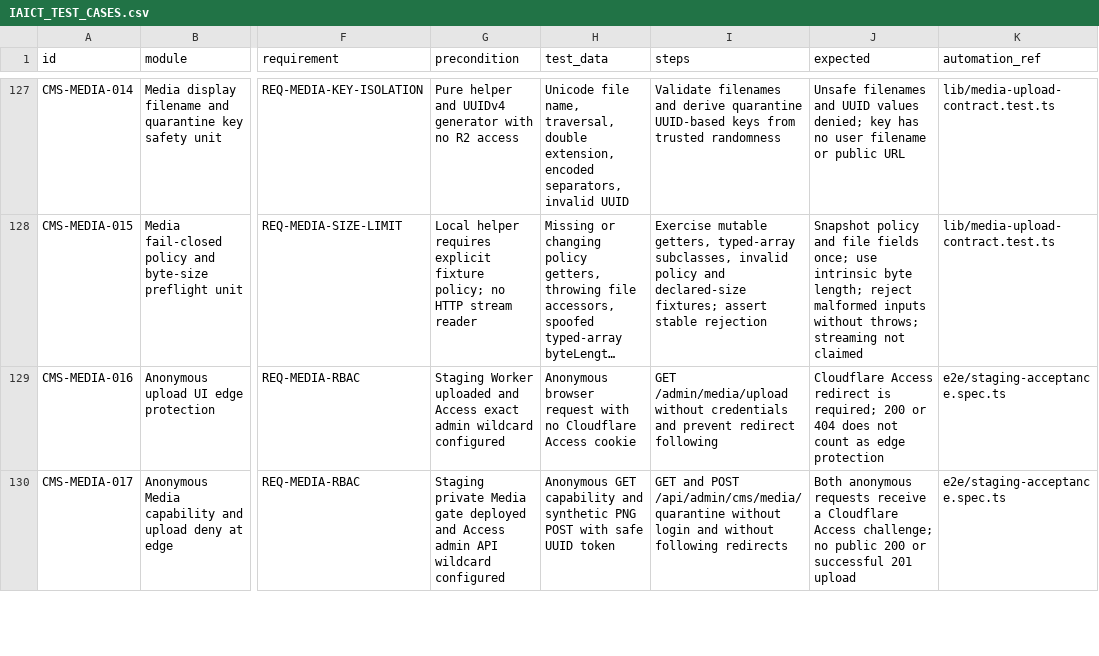
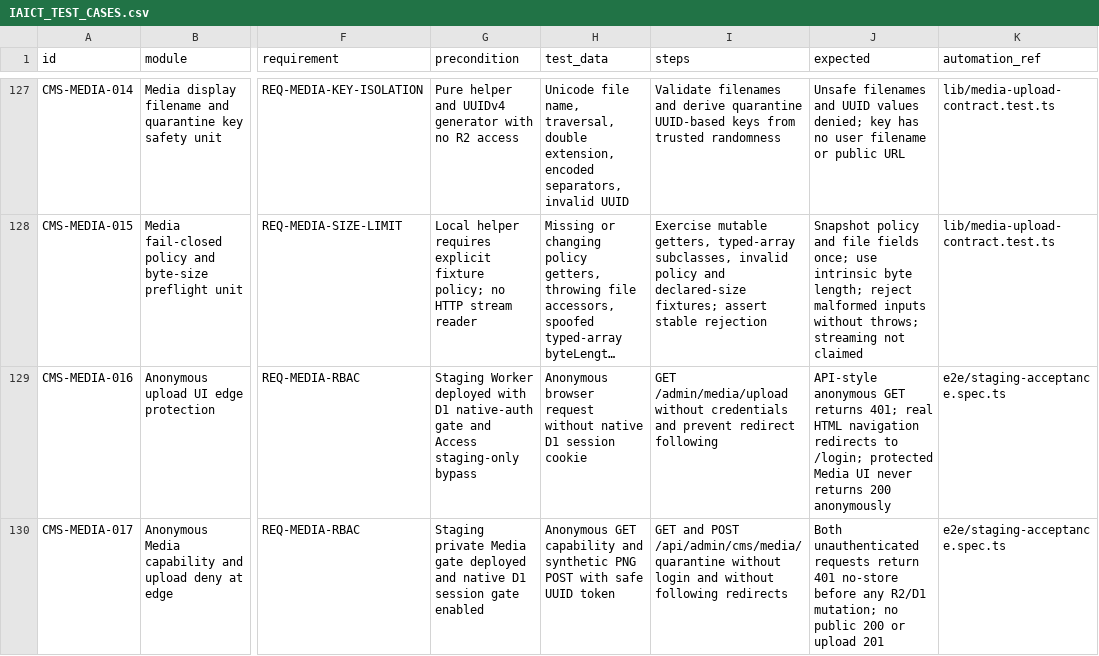
Before and after one commit to ntdung-tds/iaict-portal, a CSV file: docs/qa/IAICT_TEST_CASES.csv, drawn as a sheet; only a part is shown, gaps mark what is left out; long unchanged cells end in …; the diff covers the shown part only; the diff names each change by its address in the sheet, - before the commit and + after, or states it on an @@ line.

Commit message:
fix(cms): private session no-store, role QA and R2 integrity readback
* fix(cms): no-store all session responses and suppress internal auth error details

* test(cms): assert session actor no-store, role denials and generic backend failures

* test(rbac): seven-role CMS and Newsroom authorization matrix for Media and users

* test(staging): fail-closed no-session CMS user/article/media/news API and mutation matrix

* test(qa): align native-auth Media expectations, session privacy, RBAC and private R2 digest cases

* docs(requirements): record CMS session privacy and seven-role regression scope

* docs(qa): record real private Media D1-to-R2 SHA-256 readback with no data exposure

* docs(qa): append authenticated owner report, private R2 SHA readback and CMS security test matrix

* test(qa): mark R2 private readback as manual evidence, not automated test

```diff
--- a/docs/qa/IAICT_TEST_CASES.csv
+++ b/docs/qa/IAICT_TEST_CASES.csv
-G129 (precondition): Staging Worker uploaded and Access exact admin wildcard configured
+G129 (precondition): Staging Worker deployed with D1 native-auth gate and Access staging-only bypass
-H129 (test_data): …browser request with no Cloudflare Access cookie
+H129 (test_data): …browser request without native D1 session cookie
-J129 (expected): Cloudflare Access redirect is required; 200 or 404 does not count as edge protection
+J129 (expected): API-style anonymous GET returns 401; real HTML navigation redirects to /login; protected Media UI never returns 200 anonymously
-G130 (precondition): …deployed and Access admin API wildcard configured
+G130 (precondition): …deployed and native D1 session gate enabled
-J130 (expected): Both anonymous requests receive a Cloudflare Access challenge; no public 200 or successful 201 upload
+J130 (expected): Both unauthenticated requests return 401 no-store before any R2/D1 mutation; no public 200 or upload 201
```
Also changed, not shown: 3 added rows and 1 edited cell elsewhere in this file, 7 other files.
